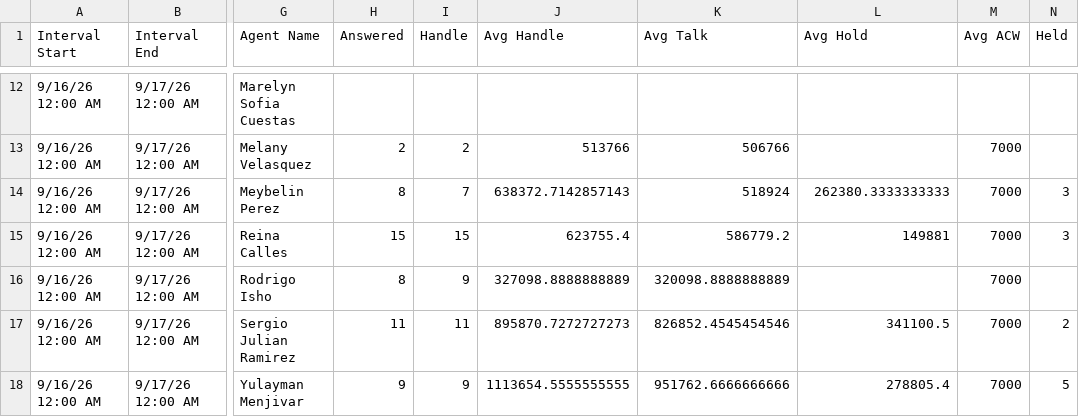
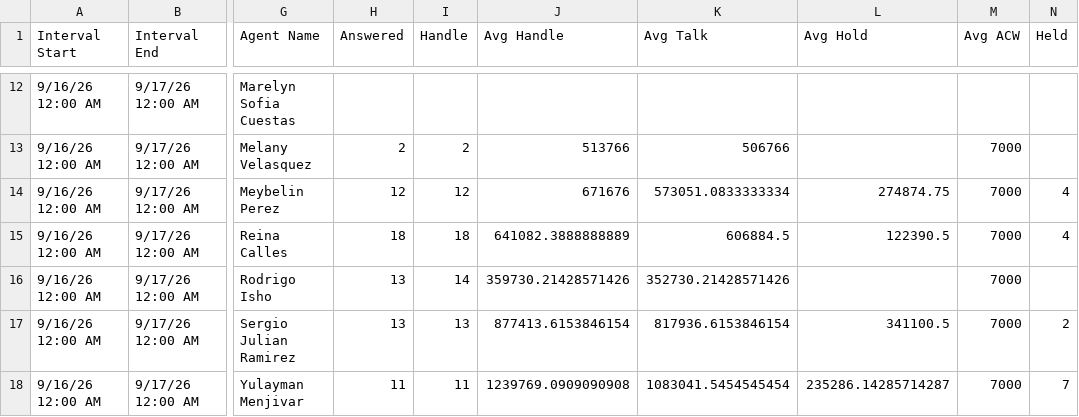
Before and after one commit to Gisikiru/genesys-aht-dashboard, a CSV file: data/2026/sep/2026-09-16.csv, drawn as a sheet; only a part is shown, gaps mark what is left out; the diff covers the shown part only; the diff names each change by its address in the sheet, - before the commit and + after, or states it on an @@ line.

```diff
--- a/data/2026/sep/2026-09-16.csv
+++ b/data/2026/sep/2026-09-16.csv
-H14 (Answered): 8
+H14 (Answered): 12
-I14 (Handle): 7
+I14 (Handle): 12
-J14 (Avg Handle): 638372.7142857143
+J14 (Avg Handle): 671676
-K14 (Avg Talk): 518924
+K14 (Avg Talk): 573051.0833333334
-L14 (Avg Hold): 262380.3333333333
+L14 (Avg Hold): 274874.75
-N14:N15 (Held): 3
+N14:N15 (Held): 4
-H15 (Answered): 15
+H15 (Answered): 18
-I15 (Handle): 15
+I15 (Handle): 18
-J15 (Avg Handle): 623755.4
+J15 (Avg Handle): 641082.3888888889
-K15 (Avg Talk): 586779.2
+K15 (Avg Talk): 606884.5
-L15 (Avg Hold): 149881
+L15 (Avg Hold): 122390.5
-H16 (Answered): 8
+H16 (Answered): 13
-I16 (Handle): 9
+I16 (Handle): 14
-J16 (Avg Handle): 327098.8888888889
+J16 (Avg Handle): 359730.21428571426
-K16 (Avg Talk): 320098.8888888889
+K16 (Avg Talk): 352730.21428571426
-H17 (Answered): 11
+H17 (Answered): 13
-I17 (Handle): 11
+I17 (Handle): 13
-J17 (Avg Handle): 895870.7272727273
+J17 (Avg Handle): 877413.6153846154
-K17 (Avg Talk): 826852.4545454546
+K17 (Avg Talk): 817936.6153846154
-H18 (Answered): 9
+H18 (Answered): 11
-I18 (Handle): 9
+I18 (Handle): 11
-J18 (Avg Handle): 1113654.5555555555
+J18 (Avg Handle): 1239769.0909090908
-K18 (Avg Talk): 951762.6666666666
+K18 (Avg Talk): 1083041.5454545454
-L18 (Avg Hold): 278805.4
+L18 (Avg Hold): 235286.14285714287
-N18 (Held): 5
+N18 (Held): 7
```
Also changed, not shown: 34 edited cells elsewhere in this file.
